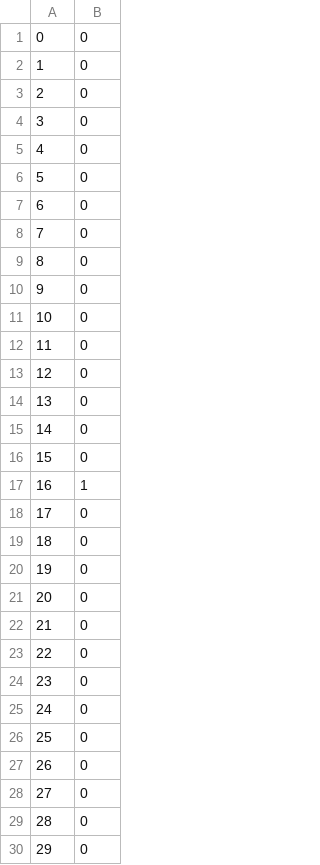
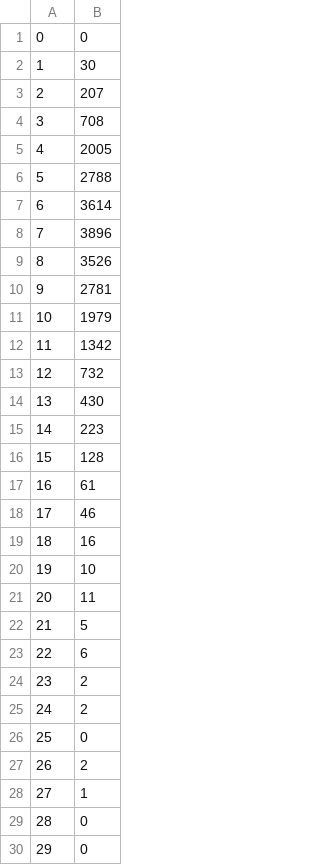
Before and after one commit to Ropho/HASH_TABLE, a CSV file: graphs/excel.csv, drawn as a sheet; only a part is shown; the diff covers the shown part only.

```diff
--- a/graphs/excel.csv
+++ b/graphs/excel.csv
@@ -1,29 +1,29 @@
  0;0
- 1;0
- 2;0
- 3;0
- 4;0
- 5;0
- 6;0
- 7;0
- 8;0
- 9;0
- 10;0
- 11;0
- 12;0
- 13;0
- 14;0
- 15;0
- 16;1
- 17;0
- 18;0
- 19;0
- 20;0
- 21;0
- 22;0
- 23;0
- 24;0
+ 1;30
+ 2;207
+ 3;708
+ 4;2005
+ 5;2788
+ 6;3614
+ 7;3896
+ 8;3526
+ 9;2781
+ 10;1979
+ 11;1342
+ 12;732
+ 13;430
+ 14;223
+ 15;128
+ 16;61
+ 17;46
+ 18;16
+ 19;10
+ 20;11
+ 21;5
+ 22;6
+ 23;2
+ 24;2
  25;0
- 26;0
- 27;0
+ 26;2
+ 27;1
  28;0
```
Also changed, not shown: 8 edited cells elsewhere in this file, 20 other files.
